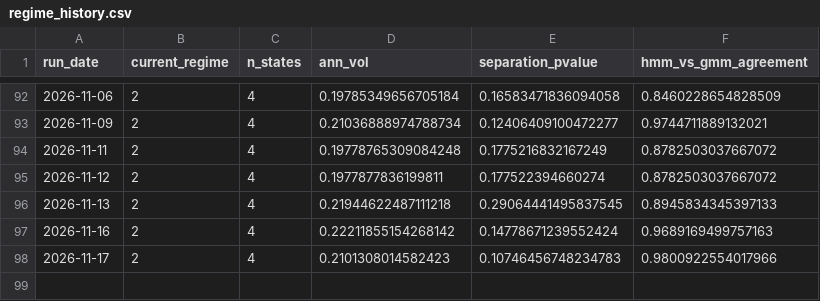
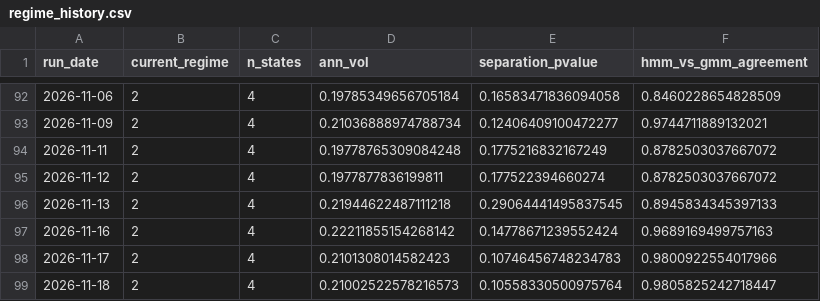
Before and after one commit to reynawu541/regime-detection-agent, a CSV file: reports/regime_history.csv, drawn as a sheet; only a part is shown, gaps mark what is left out.

```diff
--- a/reports/regime_history.csv
+++ b/reports/regime_history.csv
@@ -98 +98,2 @@ run_date,current_regime,n_states,ann_vol,separation_pvalue,hmm_vs_gmm_agreement
 2026-11-17,2,4,0.2101308014582423,0.10746456748234783,0.9800922554017966
+2026-11-18,2,4,0.21002522578216573,0.10558330500975764,0.9805825242718447
```
Also changed, not shown: 8 other files.
